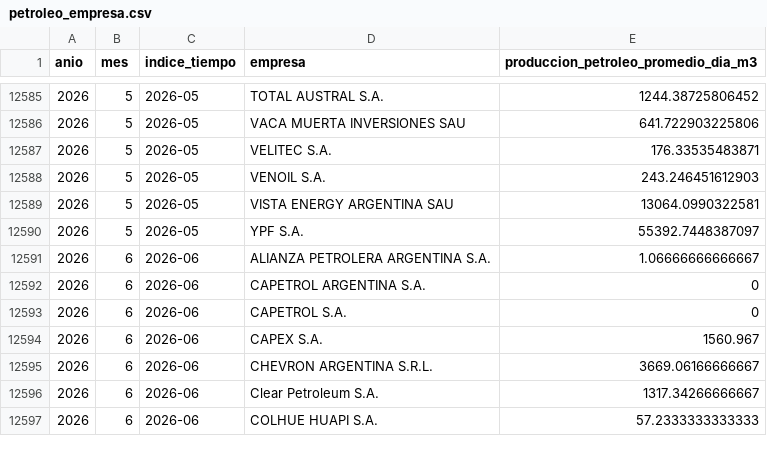
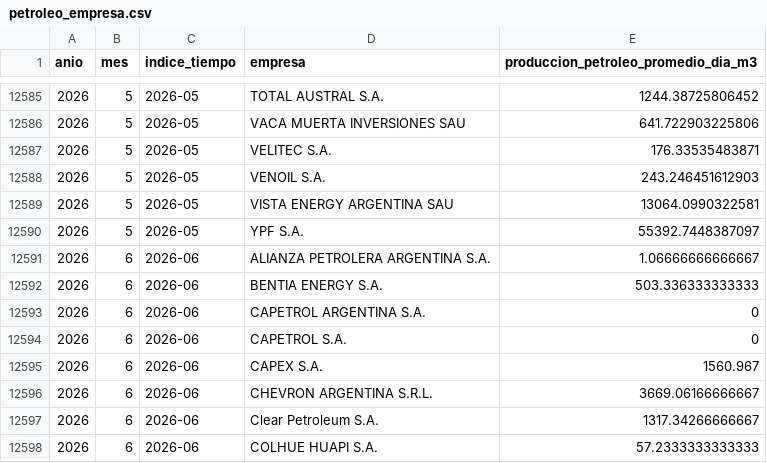
Before and after one commit to ppagano91/DashboardOilAndGasArgentina, a CSV file: exploration/data/raw/latest/petroleo_empresa.csv, drawn as a sheet; only a part is shown, gaps mark what is left out.

```diff
--- a/exploration/data/raw/latest/petroleo_empresa.csv
+++ b/exploration/data/raw/latest/petroleo_empresa.csv
@@ -12591,2 +12591,3 @@
 2026,6,2026-06,ALIANZA PETROLERA ARGENTINA S.A.,1.06666666666667
+2026,6,2026-06,BENTIA ENERGY S.A.,503.336333333333
 2026,6,2026-06,CAPETROL ARGENTINA S.A.,0
```
Also changed, not shown: exploration/data/processed/gas_cuenca_model_clean.csv, exploration/data/processed/gas_cuenca_periodos_resumen.csv, 10 other files.
